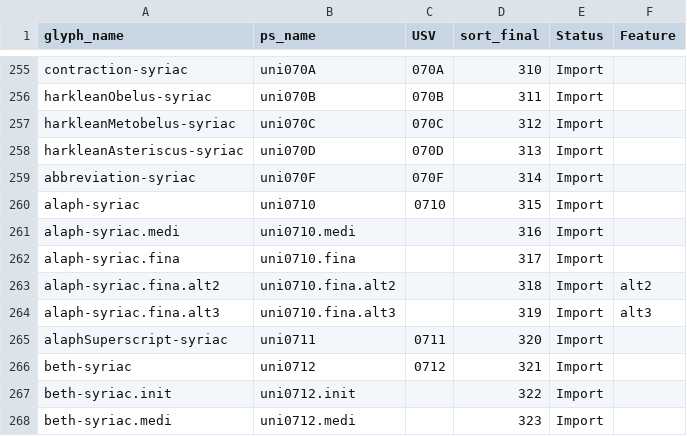
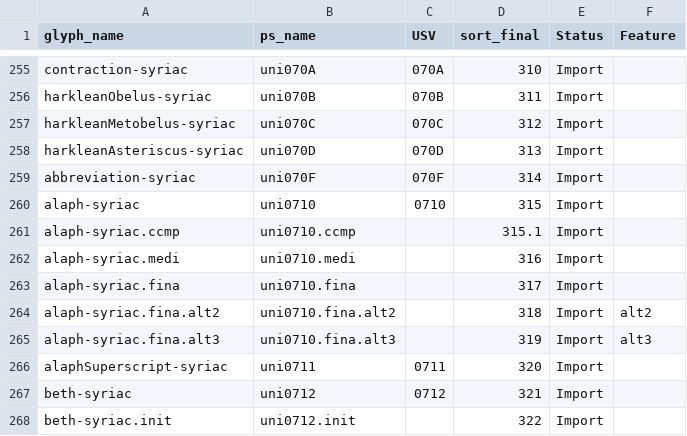
Before and after one commit to silnrsi/font-idiqlat, a CSV file: source/glyph_data.csv, drawn as a sheet; only a part is shown, gaps mark what is left out; the shorter side is filled out with more unchanged rows.

Commit message:
Add alaph-syriac.ccmp glyph

```diff
--- a/source/glyph_data.csv
+++ b/source/glyph_data.csv
@@ -260,2 +260,3 @@ abbreviation-syriac,uni070F,070F,314,Import,
 alaph-syriac,uni0710,0710,315,Import,
+alaph-syriac.ccmp,uni0710.ccmp,,315.1,Import,
 alaph-syriac.medi,uni0710.medi,,316,Import,
```
Also changed, not shown: 8 other files.
